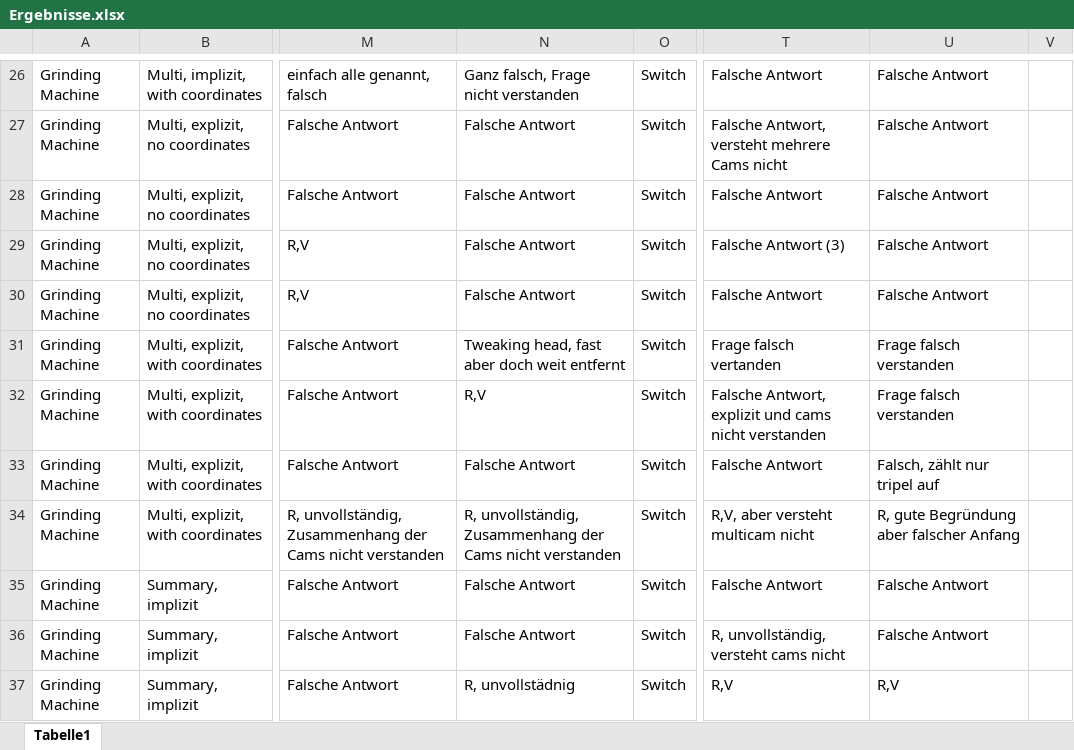
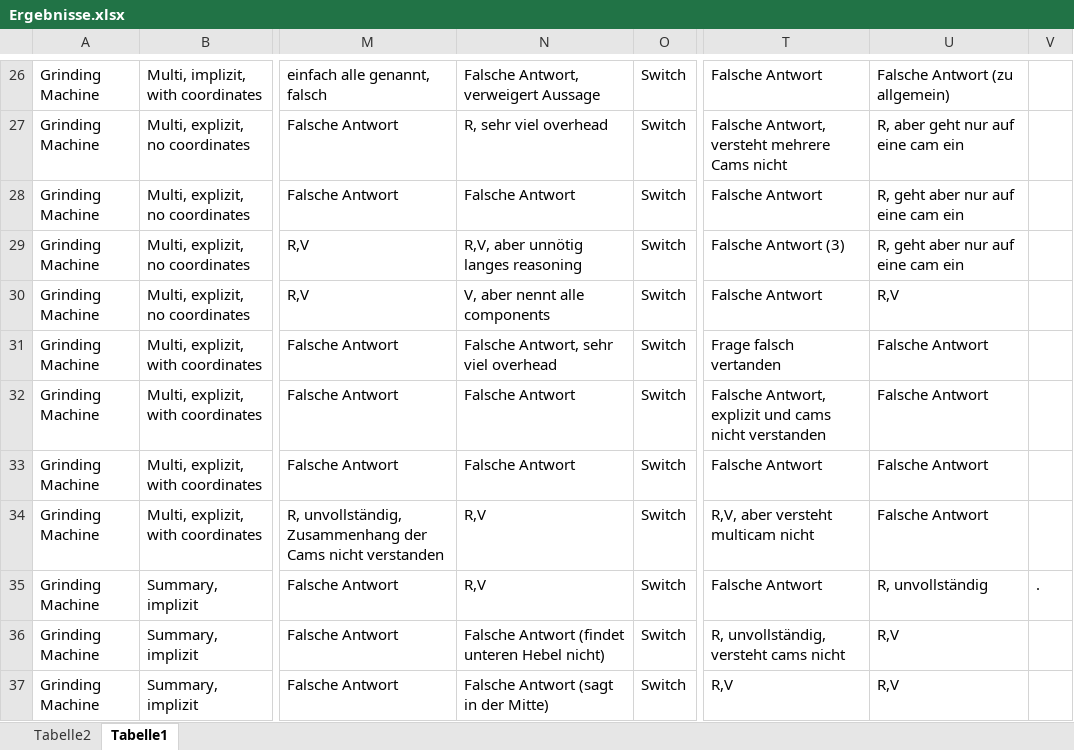
Before and after one commit to Dramiley/Bachelorarbeit, an Excel workbook: Evaluation/Ergebnisse.xlsx, sheet Tabelle1, drawn as a sheet; only a part is shown, gaps mark what is left out; values as stored, in another font and other column widths than the file's, no borders; the diff covers the shown part only; the diff names each change by its address in the sheet, - before the commit and + after, or states it on an @@ line.

```diff
--- a/Evaluation/Ergebnisse.xlsx (sheet Tabelle1)
+++ b/Evaluation/Ergebnisse.xlsx (sheet Tabelle1)
+sheet tab: Tabelle2
-N26: Ganz falsch, Frage nicht verstanden
+N26: Falsche Antwort, verweigert Aussage
-U26: Falsche Antwort
+U26: Falsche Antwort (zu allgemein)
-N27: Falsche Antwort
+N27: R, sehr viel overhead
-U27: Falsche Antwort
+U27: R, aber geht nur auf eine cam ein
-U28:U29: Falsche Antwort
+U28:U29: R, geht aber nur auf eine cam ein
-N29: Falsche Antwort
+N29: R,V, aber unnötig langes reasoning
-N30: Falsche Antwort
+N30: V, aber nennt alle components
-U30: Falsche Antwort
+U30: R,V
-N31: Tweaking head, fast aber doch weit entfernt
+N31: Falsche Antwort, sehr viel overhead
-U31:U32: Frage falsch verstanden
+U31:U32: Falsche Antwort
-N32: R,V
+N32: Falsche Antwort
-U33: Falsch, zählt nur tripel auf
+U33: Falsche Antwort
-N34: R, unvollständig, Zusammenhang der Cams nicht verstanden
+N34: R,V
-U34: R, gute Begründung aber falscher Anfang
+U34: Falsche Antwort
-N35: Falsche Antwort
+N35: R,V
-U35: Falsche Antwort
+U35: R, unvollständig
-V35: (empty)
+V35: .
-N36: Falsche Antwort
+N36: Falsche Antwort (findet unteren Hebel nicht)
-U36: Falsche Antwort
+U36: R,V
-N37: R, unvollstädnig
+N37: Falsche Antwort (sagt in der Mitte)
```
Also changed, not shown: 41 added rows and 43 edited cells elsewhere in this sheet, 3 other files.
